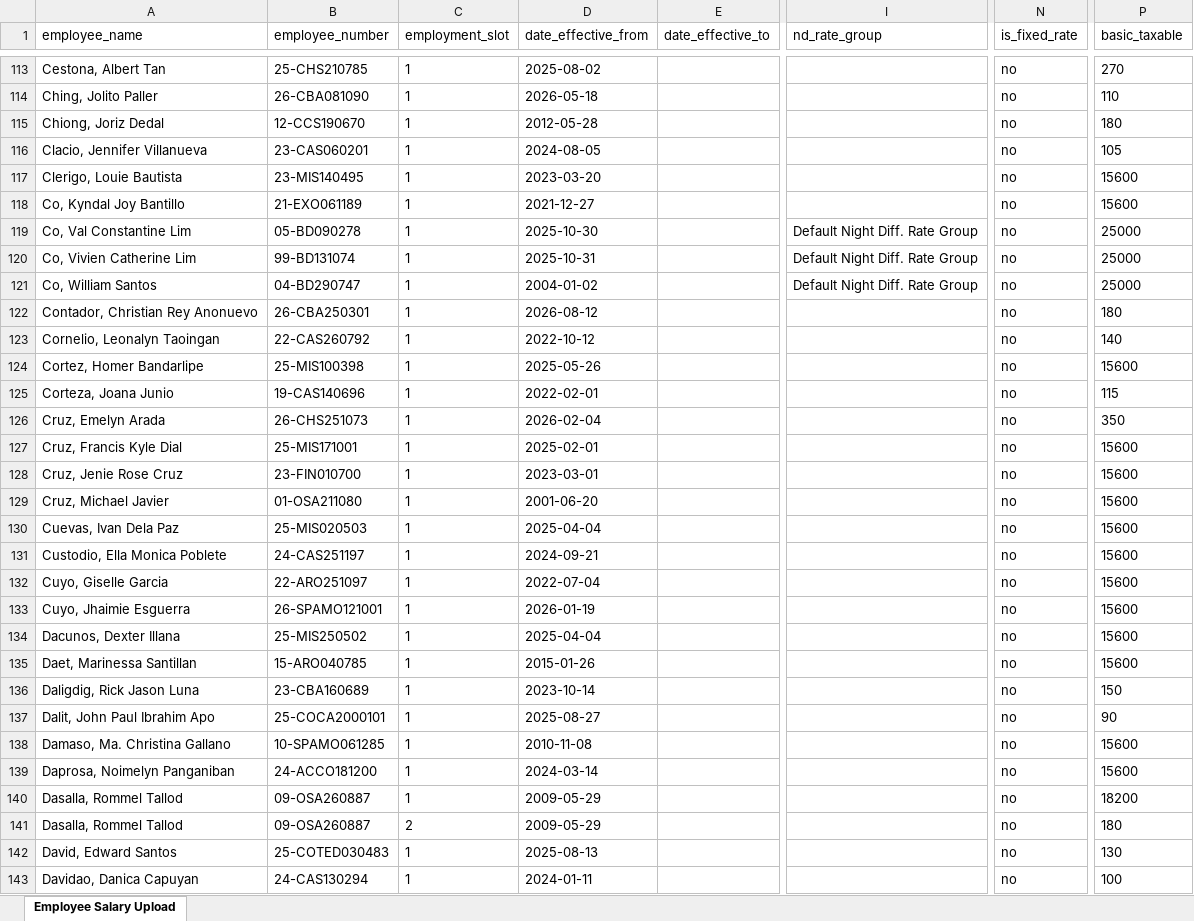
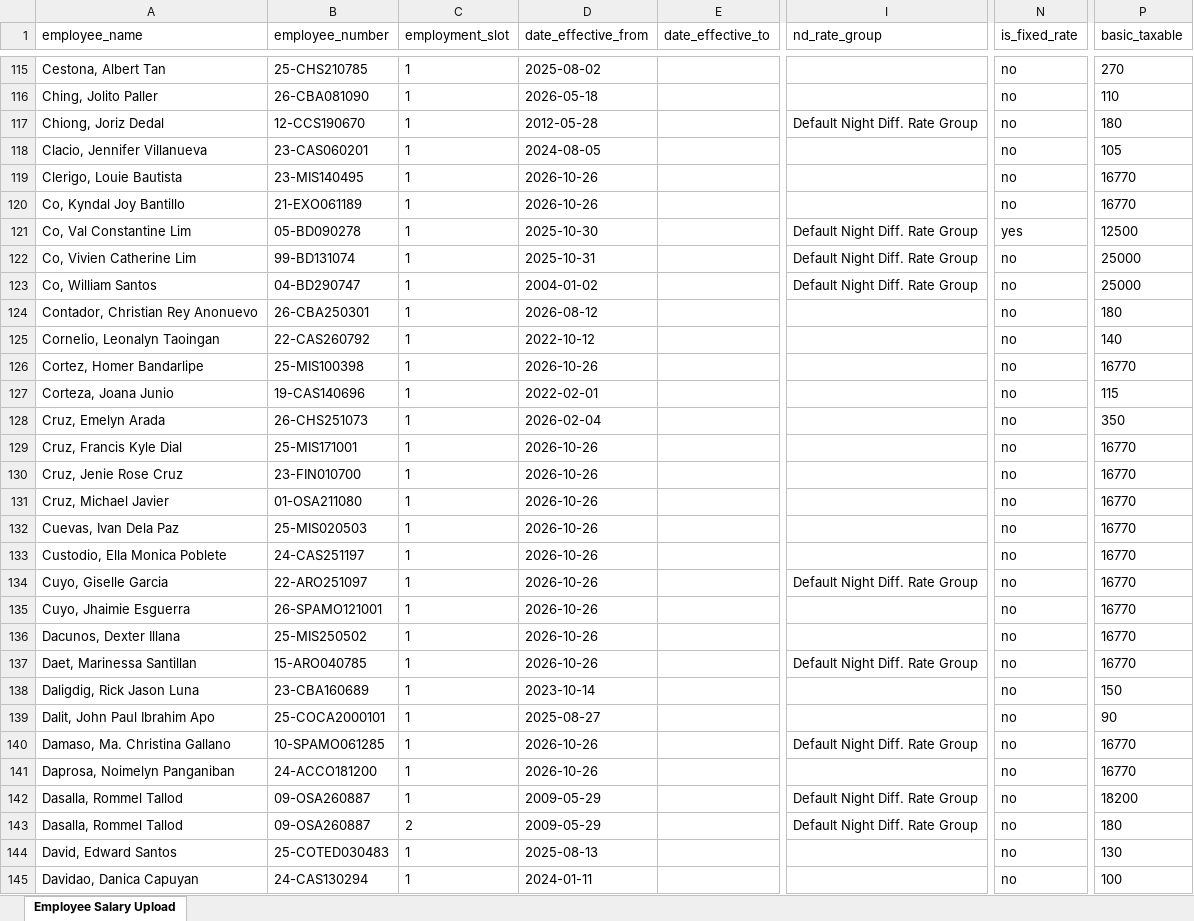
Before and after one commit to kenjiex01/pulse, an Excel workbook: resources/templates/employee_salary_upload_template.xlsx, sheet Employee Salary Upload, drawn as a sheet; only a part is shown, gaps mark what is left out; values as stored, in another font and other column widths than the file's, no borders; addresses are those after the commit; the diff covers the shown part only; the diff names each change by its address in the sheet, - before the commit and + after, or states it on an @@ line.

```diff
--- a/resources/templates/employee_salary_upload_template.xlsx (sheet Employee Salary Upload)
+++ b/resources/templates/employee_salary_upload_template.xlsx (sheet Employee Salary Upload)
-I117 (nd_rate_group): (empty)
+I117 (nd_rate_group): Default Night Diff. Rate Group
-D119 (date_effective_from): 2023-03-20
+D119 (date_effective_from): 2026-10-26
-P119:P120 (basic_taxable): 15600
+P119:P120 (basic_taxable): 16770
-D120 (date_effective_from): 2021-12-27
+D120 (date_effective_from): 2026-10-26
-N121 (is_fixed_rate): no
+N121 (is_fixed_rate): yes
-P121 (basic_taxable): 25000
+P121 (basic_taxable): 12500
-D126 (date_effective_from): 2025-05-26
+D126 (date_effective_from): 2026-10-26
-P126 (basic_taxable): 15600
+P126 (basic_taxable): 16770
-D129 (date_effective_from): 2025-02-01
+D129 (date_effective_from): 2026-10-26
-P129:P137 (basic_taxable): 15600
+P129:P137 (basic_taxable): 16770
-D130 (date_effective_from): 2023-03-01
+D130 (date_effective_from): 2026-10-26
-D131 (date_effective_from): 2001-06-20
+D131 (date_effective_from): 2026-10-26
-D132 (date_effective_from): 2025-04-04
+D132 (date_effective_from): 2026-10-26
-D133 (date_effective_from): 2024-09-21
+D133 (date_effective_from): 2026-10-26
-D134 (date_effective_from): 2022-07-04
+D134 (date_effective_from): 2026-10-26
-I134 (nd_rate_group): (empty)
+I134 (nd_rate_group): Default Night Diff. Rate Group
-D135 (date_effective_from): 2026-01-19
+D135 (date_effective_from): 2026-10-26
-D136 (date_effective_from): 2025-04-04
+D136 (date_effective_from): 2026-10-26
-D137 (date_effective_from): 2015-01-26
+D137 (date_effective_from): 2026-10-26
-I137 (nd_rate_group): (empty)
+I137 (nd_rate_group): Default Night Diff. Rate Group
-D140 (date_effective_from): 2010-11-08
+D140 (date_effective_from): 2026-10-26
-I140 (nd_rate_group): (empty)
+I140 (nd_rate_group): Default Night Diff. Rate Group
-P140:P141 (basic_taxable): 15600
+P140:P141 (basic_taxable): 16770
-D141 (date_effective_from): 2024-03-14
+D141 (date_effective_from): 2026-10-26
-I142:I143 (nd_rate_group): (empty)
+I142:I143 (nd_rate_group): Default Night Diff. Rate Group
```
Also changed, not shown: 3 added rows, 2 removed rows and 366 edited cells elsewhere in this sheet, resources/templates/employee_upload_template.xlsx, 20 other files.
